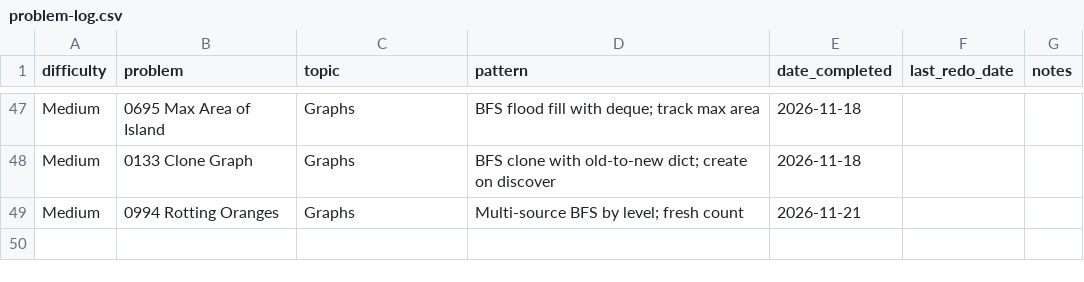
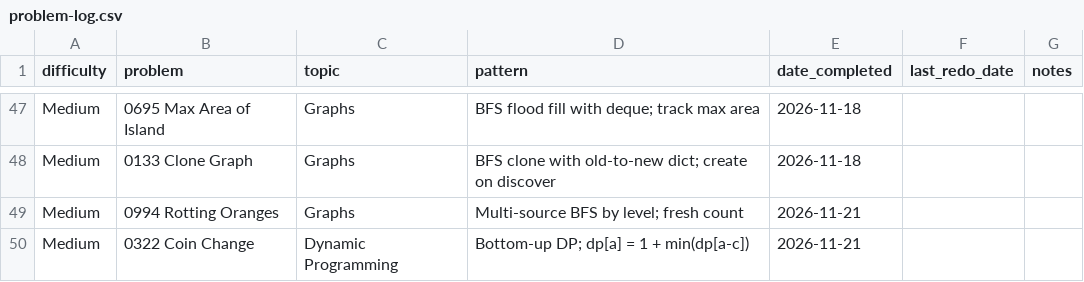
Before and after one commit to kualaS3/q_prep, a CSV file: problem-log.csv, drawn as a sheet; only a part is shown, gaps mark what is left out; the diff names each change by its address in the sheet, - before the commit and + after, or states it on an @@ line.

Commit message:
Log LC 322 in problem-log.csv

```diff
--- a/problem-log.csv
+++ b/problem-log.csv
+row 50: Medium | 0322 Coin Change | Dynamic Programming | Bottom-up DP; dp[a] = 1 + min(dp[a-c]) | 2026-11-21
```
